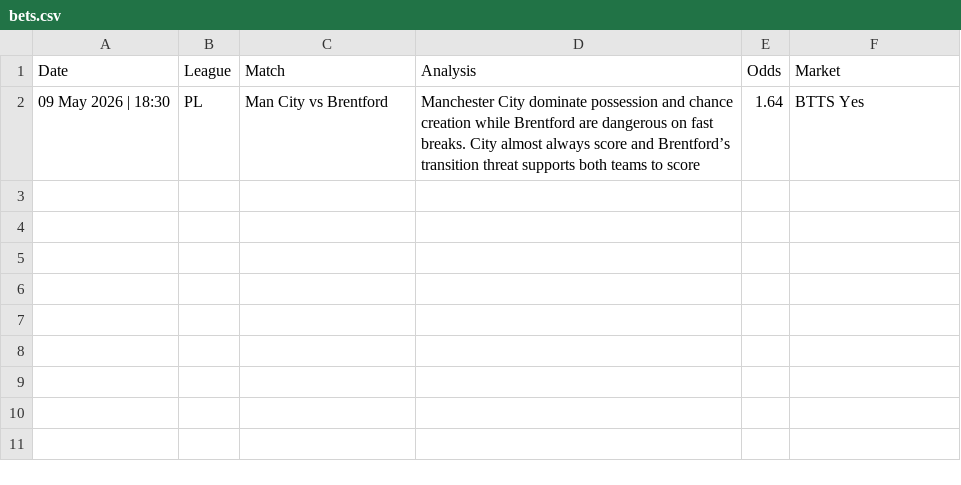
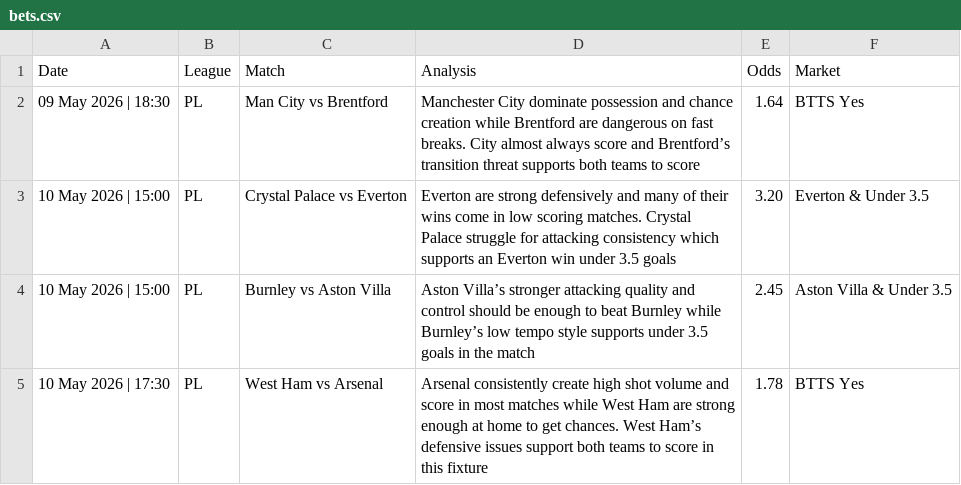
Before and after one commit to PLBETS/PLBETS.github.io, a CSV file: csv/bets.csv, drawn as a sheet; the diff names each change by its address in the sheet, - before the commit and + after, or states it on an @@ line.

```diff
--- a/csv/bets.csv
+++ b/csv/bets.csv
+row 3: 10 May 2026 | 15:00 | PL | Crystal Palace vs Everton | Everton are strong defensively and many of their wins come in low scoring matches. Crystal Palace struggle for attacking consistency which supports an Everton win under 3.5 goals | 3.20 | Everton & Under 3.5
+row 4: 10 May 2026 | 15:00 | PL | Burnley vs Aston Villa | Aston Villa’s stronger attacking quality and control should be enough to beat Burnley while Burnley’s low tempo style supports under 3.5 goals in the match | 2.45 | Aston Villa & Under 3.5
+row 5: 10 May 2026 | 17:30 | PL | West Ham vs Arsenal | Arsenal consistently create high shot volume and score in most matches while West Ham are strong enough at home to get chances. West Ham’s defensive issues support both teams to score in this fixture | 1.78 | BTTS Yes
```
Also changed, not shown: csv/betlog.csv.
